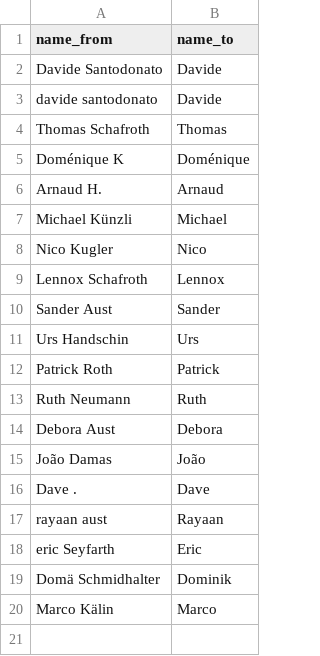
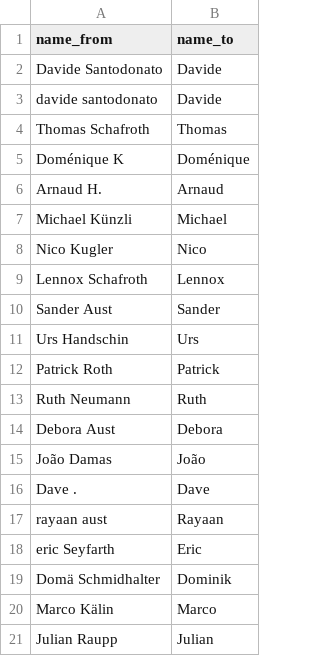
Before and after one commit to mtgbl/liga2026, a CSV file: data-processing/name_replacements.csv, drawn as a sheet.

```diff
--- a/data-processing/name_replacements.csv
+++ b/data-processing/name_replacements.csv
@@ -20 +20,2 @@ Domä Schmidhalter,Dominik
 Marco Kälin,Marco
+Julian Raupp,Julian
```
Also changed, not shown: 1 other file.
